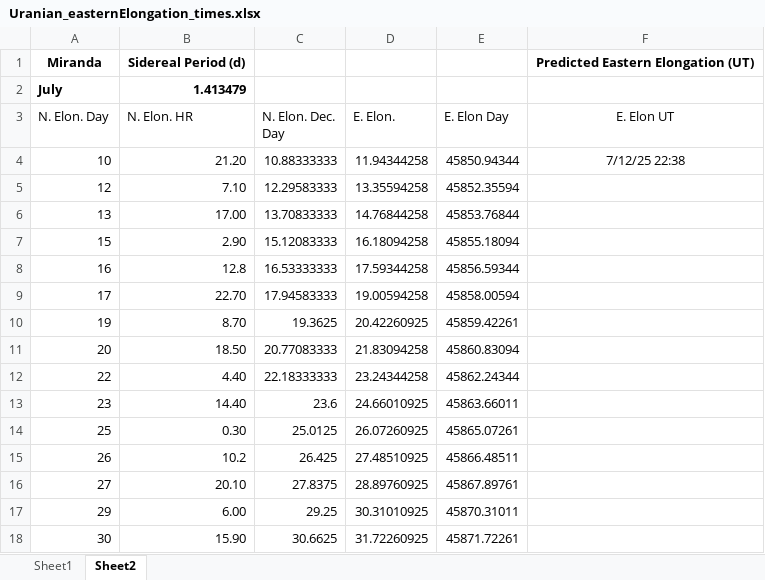
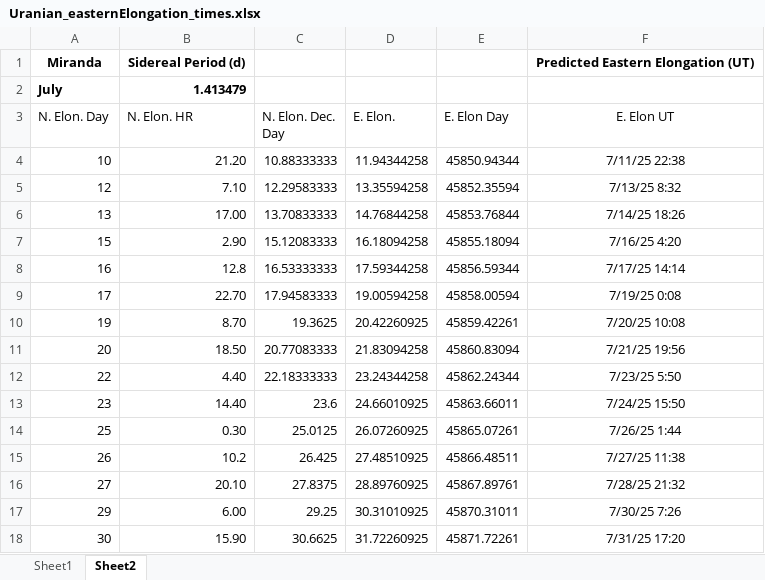
Before and after one commit to astroJarHead/my-excel, an Excel workbook: Uranian_easternElongation_times.xlsx, sheet Sheet2, drawn as a sheet; values as stored, in another font and other column widths than the file's, no borders; the diff names each change by its address in the sheet, - before the commit and + after, or states it on an @@ line.

Commit message:
Add files via upload

```diff
--- a/Uranian_easternElongation_times.xlsx (sheet Sheet2)
+++ b/Uranian_easternElongation_times.xlsx (sheet Sheet2)
-F4 (E. Elon UT): 7/12/25 22:38
+F4 (E. Elon UT): 7/11/25 22:38
-F5 (E. Elon UT): (empty)
+F5 (E. Elon UT): 7/13/25 8:32
-F6 (E. Elon UT): (empty)
+F6 (E. Elon UT): 7/14/25 18:26
-F7 (E. Elon UT): (empty)
+F7 (E. Elon UT): 7/16/25 4:20
-F8 (E. Elon UT): (empty)
+F8 (E. Elon UT): 7/17/25 14:14
-F9 (E. Elon UT): (empty)
+F9 (E. Elon UT): 7/19/25 0:08
-F10 (E. Elon UT): (empty)
+F10 (E. Elon UT): 7/20/25 10:08
-F11 (E. Elon UT): (empty)
+F11 (E. Elon UT): 7/21/25 19:56
-F12 (E. Elon UT): (empty)
+F12 (E. Elon UT): 7/23/25 5:50
-F13 (E. Elon UT): (empty)
+F13 (E. Elon UT): 7/24/25 15:50
-F14 (E. Elon UT): (empty)
+F14 (E. Elon UT): 7/26/25 1:44
-F15 (E. Elon UT): (empty)
+F15 (E. Elon UT): 7/27/25 11:38
-F16 (E. Elon UT): (empty)
+F16 (E. Elon UT): 7/28/25 21:32
-F17 (E. Elon UT): (empty)
+F17 (E. Elon UT): 7/30/25 7:26
-F18 (E. Elon UT): (empty)
+F18 (E. Elon UT): 7/31/25 17:20
```
